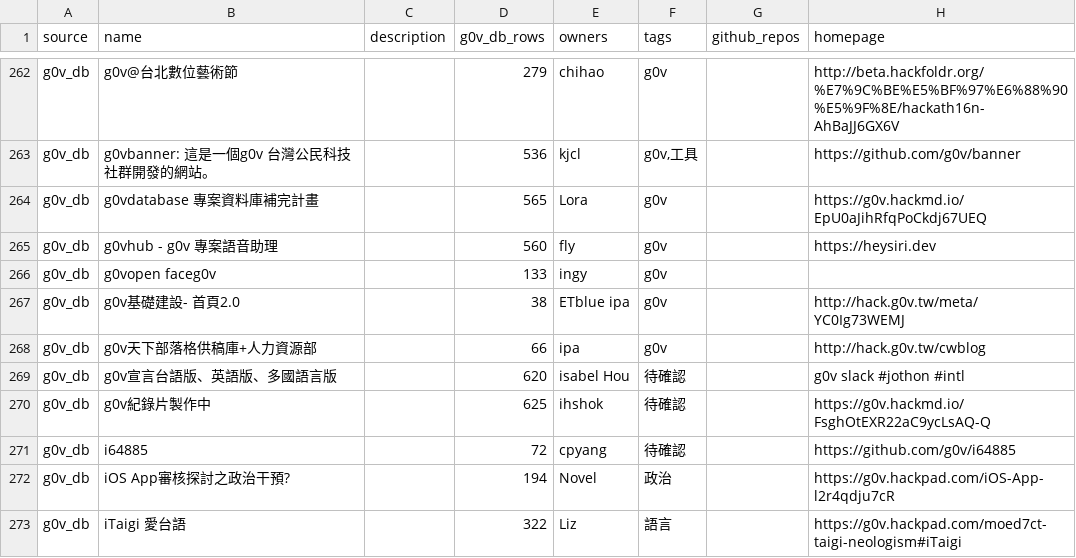
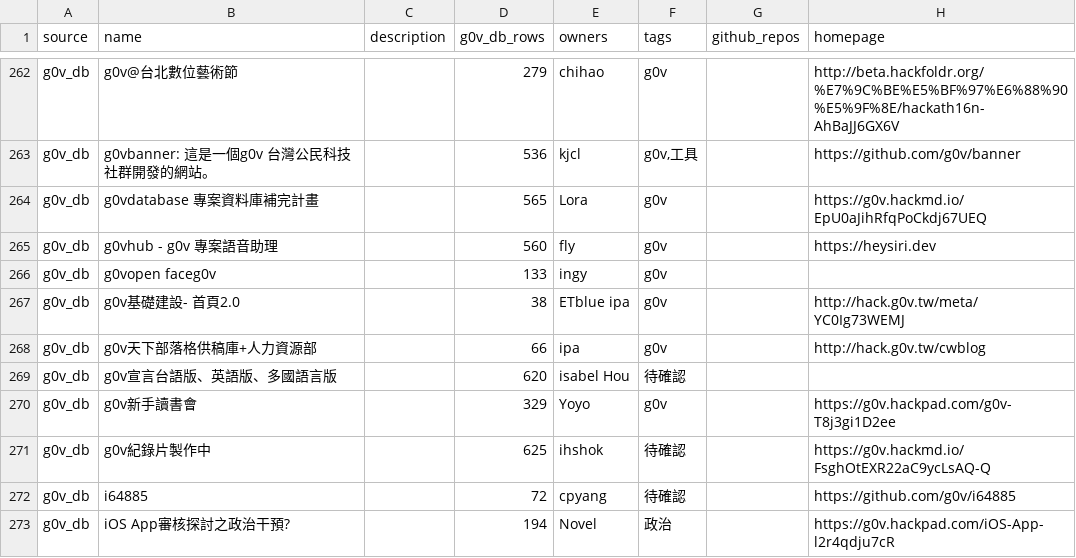
Before and after one commit to chunyenHuang/awesome-g0v-projects, a CSV file: data/projects.csv, drawn as a sheet; only a part is shown, gaps mark what is left out; the shorter side is filled out with more unchanged rows.

Commit message:
Update projects.csv

```diff
--- a/data/projects.csv
+++ b/data/projects.csv
@@ -268,3 +268,4 @@ source,name,description,g0v_db_rows,owners,tags,github_repos,homepage
 "g0v_db","g0v天下部落格供稿庫+人力資源部",,"66","ipa","g0v",,"http://hack.g0v.tw/cwblog"
-"g0v_db","g0v宣言台語版、英語版、多國語言版",,"620","isabel Hou","待確認",,"g0v slack #jothon #intl"
+"g0v_db","g0v宣言台語版、英語版、多國語言版",,"620","isabel Hou","待確認",,
+"g0v_db","g0v新手讀書會",,"329","Yoyo","g0v",,"https://g0v.hackpad.com/g0v-T8j3gi1D2ee"
 "g0v_db","g0v紀錄片製作中",,"625","ihshok","待確認",,"https://g0v.hackmd.io/FsghOtEXR22aC9ycLsAQ-Q"
```
